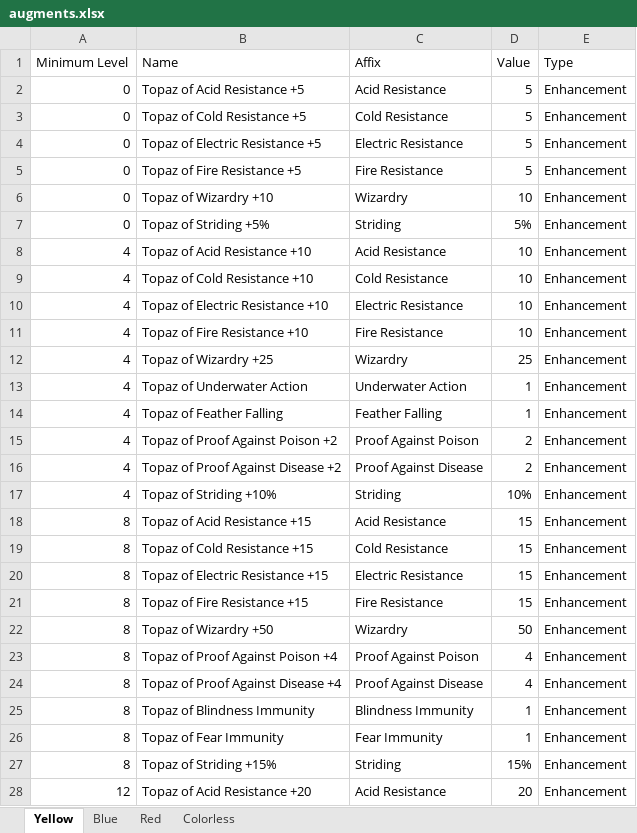
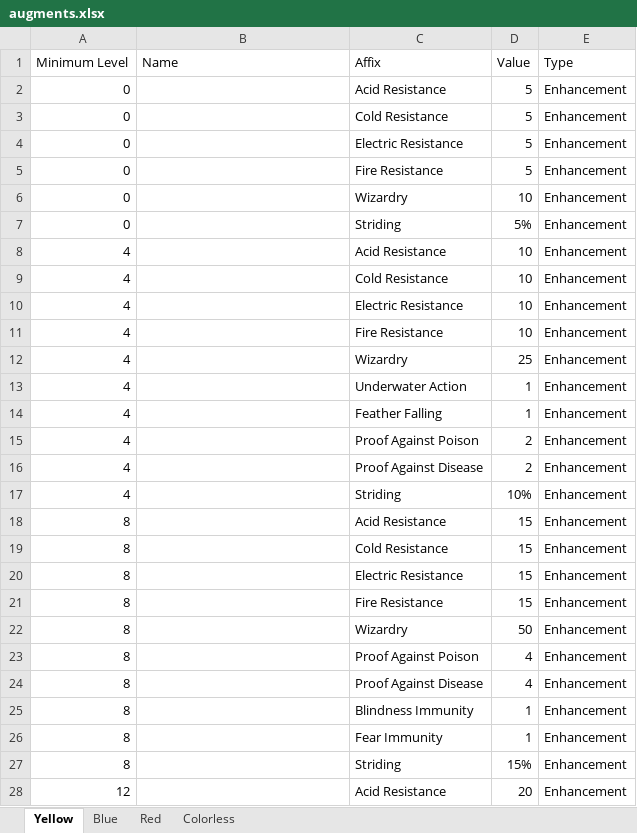
Before and after one commit to illusionistpm/ddo-gear-planner, an Excel workbook: data-builder/augments.xlsx, sheet Yellow, drawn as a sheet; only a part is shown; values as stored, in another font and other column widths than the file's, no borders; the diff covers the shown part only; the diff names each change by its address in the sheet, - before the commit and + after, or states it on an @@ line.

```diff
--- a/data-builder/augments.xlsx (sheet Yellow)
+++ b/data-builder/augments.xlsx (sheet Yellow)
-B2 (Name): Topaz of Acid Resistance +5
+B2 (Name): (empty)
-B3 (Name): Topaz of Cold Resistance +5
+B3 (Name): (empty)
-B4 (Name): Topaz of Electric Resistance +5
+B4 (Name): (empty)
-B5 (Name): Topaz of Fire Resistance +5
+B5 (Name): (empty)
-B6 (Name): Topaz of Wizardry +10
+B6 (Name): (empty)
-B7 (Name): Topaz of Striding +5%
+B7 (Name): (empty)
-B8 (Name): Topaz of Acid Resistance +10
+B8 (Name): (empty)
-B9 (Name): Topaz of Cold Resistance +10
+B9 (Name): (empty)
-B10 (Name): Topaz of Electric Resistance +10
+B10 (Name): (empty)
-B11 (Name): Topaz of Fire Resistance +10
+B11 (Name): (empty)
-B12 (Name): Topaz of Wizardry +25
+B12 (Name): (empty)
-B13 (Name): Topaz of Underwater Action
+B13 (Name): (empty)
-B14 (Name): Topaz of Feather Falling
+B14 (Name): (empty)
-B15 (Name): Topaz of Proof Against Poison +2
+B15 (Name): (empty)
-B16 (Name): Topaz of Proof Against Disease +2
+B16 (Name): (empty)
-B17 (Name): Topaz of Striding +10%
+B17 (Name): (empty)
-B18 (Name): Topaz of Acid Resistance +15
+B18 (Name): (empty)
-B19 (Name): Topaz of Cold Resistance +15
+B19 (Name): (empty)
-B20 (Name): Topaz of Electric Resistance +15
+B20 (Name): (empty)
-B21 (Name): Topaz of Fire Resistance +15
+B21 (Name): (empty)
-B22 (Name): Topaz of Wizardry +50
+B22 (Name): (empty)
-B23 (Name): Topaz of Proof Against Poison +4
+B23 (Name): (empty)
-B24 (Name): Topaz of Proof Against Disease +4
+B24 (Name): (empty)
-B25 (Name): Topaz of Blindness Immunity
+B25 (Name): (empty)
-B26 (Name): Topaz of Fear Immunity
+B26 (Name): (empty)
-B27 (Name): Topaz of Striding +15%
+B27 (Name): (empty)
-B28 (Name): Topaz of Acid Resistance +20
+B28 (Name): (empty)
```
Also changed, not shown: 7 added rows, 8 removed rows and 55 edited cells elsewhere in this sheet, sheet Colorless, 8 other files.
